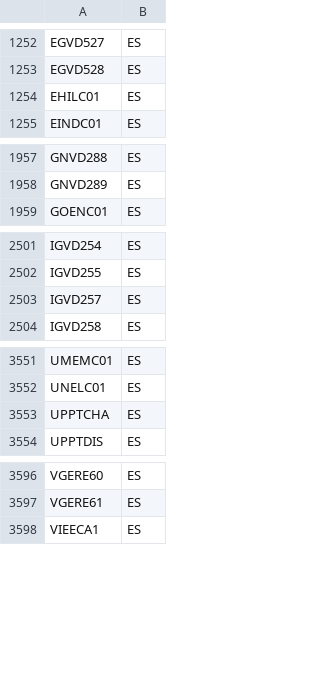
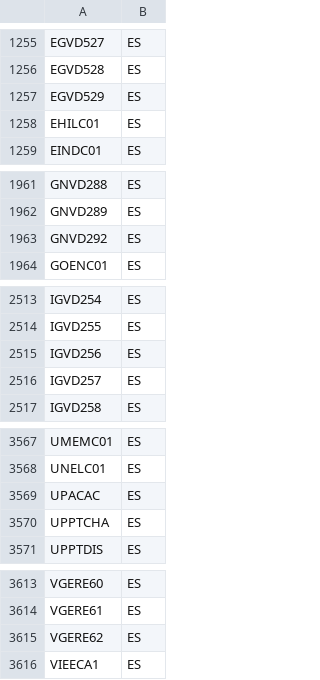
Before and after one commit to EloyID/iberian-day-ahead-market-simulator, a CSV file: src/mibel_simulator/data/uof_zones.csv, drawn as a sheet; only a part is shown, gaps mark what is left out; the diff covers the shown part only; the diff names each change by its address in the sheet, - before the commit and + after, or states it on an @@ line.

```diff
--- a/src/mibel_simulator/data/uof_zones.csv
+++ b/src/mibel_simulator/data/uof_zones.csv
+row 1257: EGVD529 | ES
+row 1963: GNVD292 | ES
+row 2515: IGVD256 | ES
+row 3569: UPACAC | ES
+row 3615: VGERE62 | ES
```
Also changed, not shown: 13 added rows elsewhere in this file.
